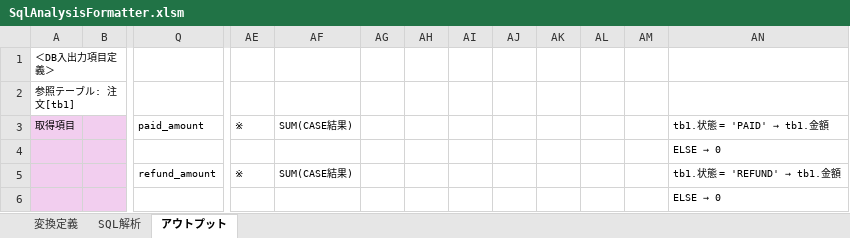
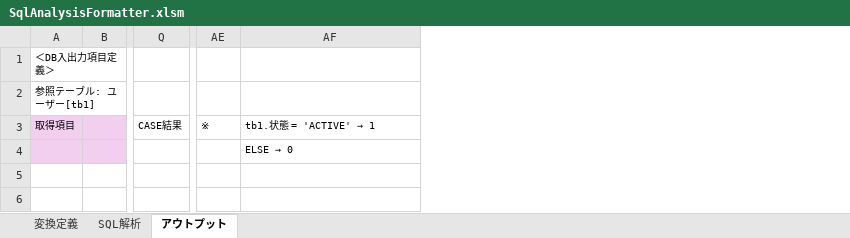
Before and after one commit to SSsan-00/sql-analyzer-formatter-vba, an Excel workbook: SqlAnalysisFormatter.xlsm, sheet アウトプット, drawn as a sheet; only a part is shown, gaps mark what is left out; values as stored, in another font and other column widths than the file's, no borders; charts and pictures not drawn; removed rows and columns are numbered as before the commit, all else as after; rows hold the shown columns only; the diff names each change by its address in the sheet, - before the commit and + after, or states it on an @@ line.

```diff
--- a/SqlAnalysisFormatter.xlsm (sheet アウトプット)
+++ b/SqlAnalysisFormatter.xlsm (sheet アウトプット)
-column Q, row 3: paid_amount
+column Q, row 3: CASE結果
-column AF, row 3: SUM(CASE結果)
-column AG, empty
-column AH, empty
-column AI, empty
-column AJ, empty
-column AK, empty
-column AL, empty
-column AM, empty
-A2: 参照テーブル: 注文[tb1]
+A2: 参照テーブル: ユーザー[tb1]
@@ AF3: tb1.状態 = 'PAID' → tb1.金額 → tb1.状態 = 'ACTIVE' → 1 @@
-row 5:  |  | refund_amount | ※ | SUM(CASE結果) |  |  |  |  |  |  |  | tb1.状態 = 'REFUND' → tb1.金額
-row 6:  |  |  |  |  |  |  |  |  |  |  |  | ELSE → 0
```
Also changed, not shown: sheet SQL解析, sheet 変換定義, 7 other files.
